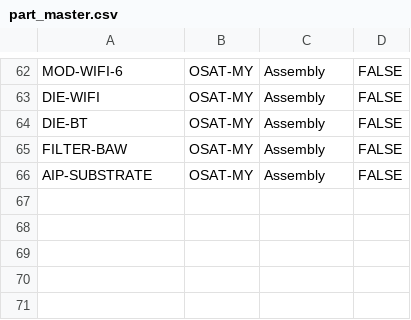
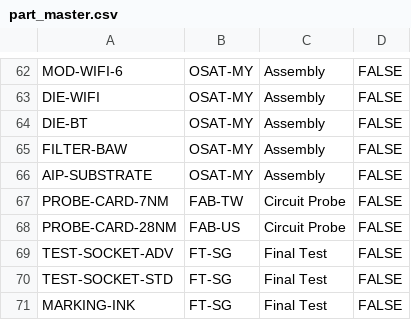
Before and after one commit to dahliaki04/SCAFFOLD, a CSV file: demo/part_master.csv, drawn as a sheet; only a part is shown, gaps mark what is left out; the diff names each change by its address in the sheet, - before the commit and + after, or states it on an @@ line.

```diff
--- a/demo/part_master.csv
+++ b/demo/part_master.csv
+row 67: PROBE-CARD-7NM | FAB-TW | Circuit Probe | FALSE
+row 68: PROBE-CARD-28NM | FAB-US | Circuit Probe | FALSE
+row 69: TEST-SOCKET-ADV | FT-SG | Final Test | FALSE
+row 70: TEST-SOCKET-STD | FT-SG | Final Test | FALSE
+row 71: MARKING-INK | FT-SG | Final Test | FALSE
```
Also changed, not shown: demo/bom_structure.csv, demo/supplier_map.csv, 2 other files.
